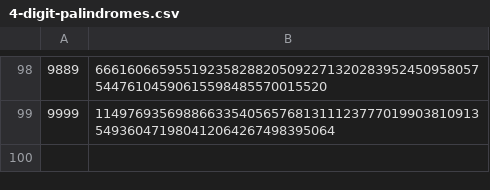
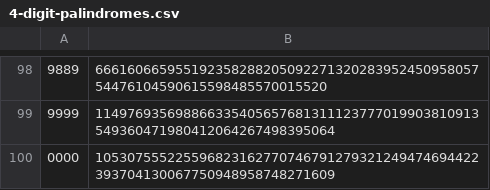
Before and after one commit to Zimtente/ens-collections, a CSV file: collections/4-digit-palindromes.csv, drawn as a sheet; only a part is shown, gaps mark what is left out.

Commit message:
added 0000 to 4-digit-palindromes

```diff
--- a/collections/4-digit-palindromes.csv
+++ b/collections/4-digit-palindromes.csv
@@ -99 +99,2 @@
 9999,114976935698866335405657681311123777019903810913549360471980412064267498395064
+0000,105307555225596823162770746791279321249474694422393704130067750948958748271609
```
